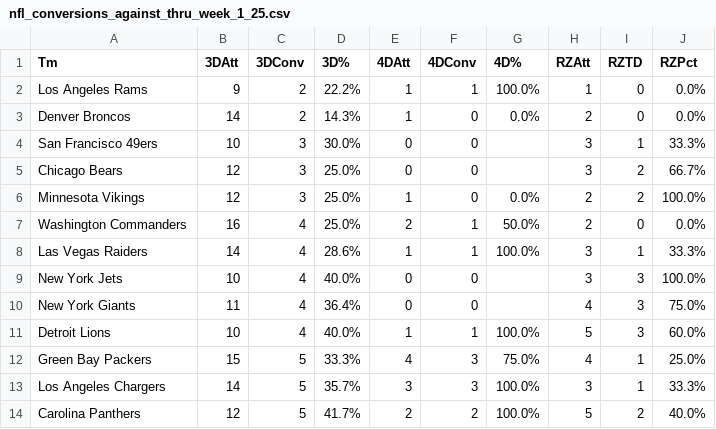
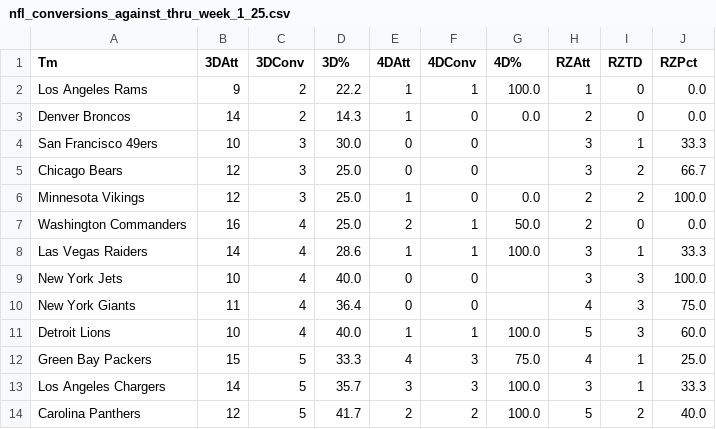
Before and after one commit to whansen2/nfl-score-predictor, a CSV file: nfl_predictor/data/nfl_conversions_against_thru_week_1_25.csv, drawn as a sheet; only a part is shown; the diff covers the shown part only.

Commit message:
Remove percentage signs from conversions data

```diff
--- a/nfl_predictor/data/nfl_conversions_against_thru_week_1_25.csv
+++ b/nfl_predictor/data/nfl_conversions_against_thru_week_1_25.csv
@@ -1,14 +1,14 @@
 Tm,3DAtt,3DConv,3D%,4DAtt,4DConv,4D%,RZAtt,RZTD,RZPct
-Los Angeles Rams,9,2,22.2%,1,1,100.0%,1,0,0.0%
-Denver Broncos,14,2,14.3%,1,0,0.0%,2,0,0.0%
-San Francisco 49ers,10,3,30.0%,0,0,,3,1,33.3%
-Chicago Bears,12,3,25.0%,0,0,,3,2,66.7%
-Minnesota Vikings,12,3,25.0%,1,0,0.0%,2,2,100.0%
-Washington Commanders,16,4,25.0%,2,1,50.0%,2,0,0.0%
-Las Vegas Raiders,14,4,28.6%,1,1,100.0%,3,1,33.3%
-New York Jets,10,4,40.0%,0,0,,3,3,100.0%
-New York Giants,11,4,36.4%,0,0,,4,3,75.0%
-Detroit Lions,10,4,40.0%,1,1,100.0%,5,3,60.0%
-Green Bay Packers,15,5,33.3%,4,3,75.0%,4,1,25.0%
-Los Angeles Chargers,14,5,35.7%,3,3,100.0%,3,1,33.3%
-Carolina Panthers,12,5,41.7%,2,2,100.0%,5,2,40.0%
+Los Angeles Rams,9,2,22.2,1,1,100.0,1,0,0.0
+Denver Broncos,14,2,14.3,1,0,0.0,2,0,0.0
+San Francisco 49ers,10,3,30.0,0,0,,3,1,33.3
+Chicago Bears,12,3,25.0,0,0,,3,2,66.7
+Minnesota Vikings,12,3,25.0,1,0,0.0,2,2,100.0
+Washington Commanders,16,4,25.0,2,1,50.0,2,0,0.0
+Las Vegas Raiders,14,4,28.6,1,1,100.0,3,1,33.3
+New York Jets,10,4,40.0,0,0,,3,3,100.0
+New York Giants,11,4,36.4,0,0,,4,3,75.0
+Detroit Lions,10,4,40.0,1,1,100.0,5,3,60.0
+Green Bay Packers,15,5,33.3,4,3,75.0,4,1,25.0
+Los Angeles Chargers,14,5,35.7,3,3,100.0,3,1,33.3
+Carolina Panthers,12,5,41.7,2,2,100.0,5,2,40.0
```
Also changed, not shown: 53 edited cells elsewhere in this file, nfl_predictor/data/nfl_conversions_thru_week_1_25.csv.
